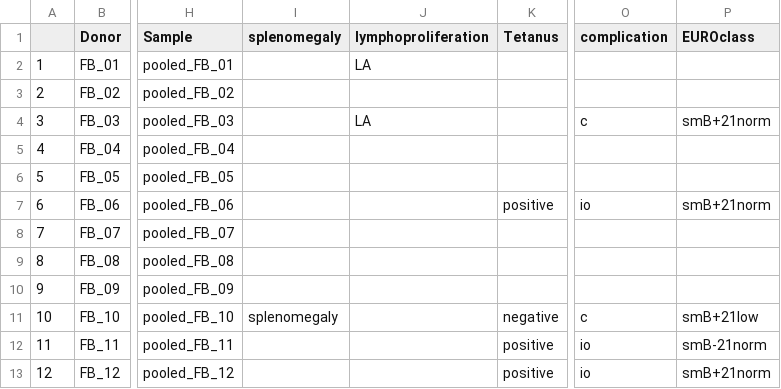
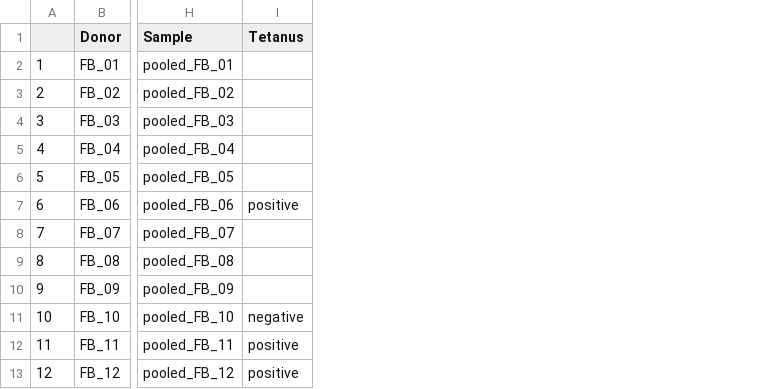
Before and after one commit to bihealth/swibrid_paper, a CSV file: data/FB_data_pooled.csv, drawn as a sheet; only a part is shown, gaps mark what is left out; the diff names each change by its address in the sheet, - before the commit and + after, or states it on an @@ line.

```diff
--- a/data/FB_data_pooled.csv
+++ b/data/FB_data_pooled.csv
-column I (splenomegaly), row 11: splenomegaly
-column J (lymphoproliferation), rows 2-4: LA |  | LA
-column O (complication), rows 4-13: c |  |  | io |  |  |  | c | io | io
-column P (EUROclass), rows 4-13: smB+21norm |  |  | smB+21norm |  |  |  | smB+21low | smB-21norm | smB+21norm
```
Also changed, not shown: data/FB_data.csv, 4 other files.
